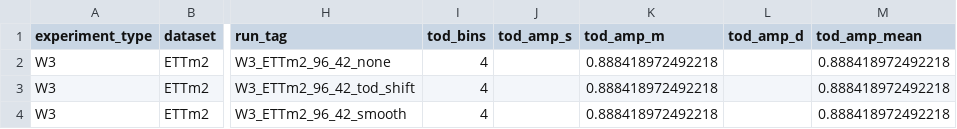
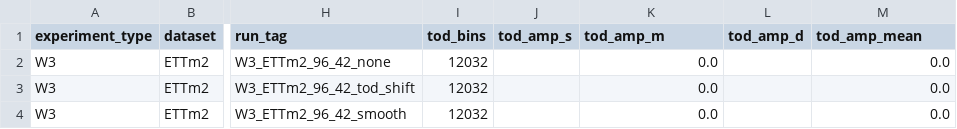
Before and after one commit to PolnareffPark/CTSF-W, a CSV file: results/results_W3/ETTm2/gate_tod_heatmap/gate_tod_heatmap_summary.csv, drawn as a sheet; only a part is shown, gaps mark what is left out; the diff names each change by its address in the sheet, - before the commit and + after, or states it on an @@ line.

```diff
--- a/results/results_W3/ETTm2/gate_tod_heatmap/gate_tod_heatmap_summary.csv
+++ b/results/results_W3/ETTm2/gate_tod_heatmap/gate_tod_heatmap_summary.csv
-I2:I4 (tod_bins): 4
+I2:I4 (tod_bins): 12032
-K2:K4 (tod_amp_m): 0.888418972492218
+K2:K4 (tod_amp_m): 0.0
-M2:M4 (tod_amp_mean): 0.888418972492218
+M2:M4 (tod_amp_mean): 0.0
```
Also changed, not shown: results/results_W3/ETTh2/gate_tod_heatmap/gate_tod_heatmap_summary.csv, results/results_W3/ETTh2/perturb_delta_bar/perturb_delta_bar_detail.csv, 11 other files.
